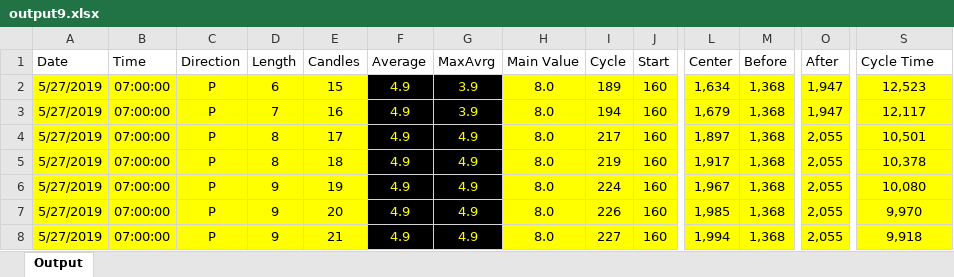
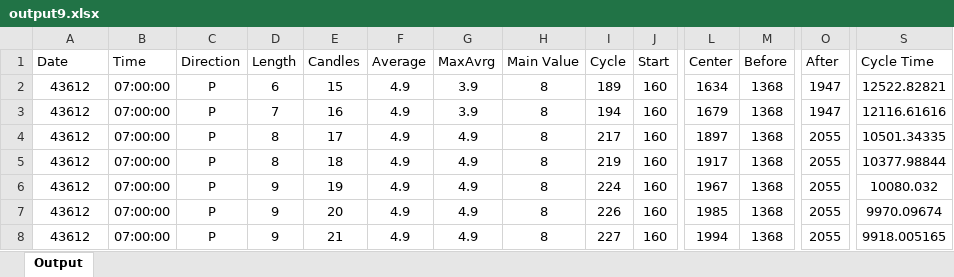
Before and after one commit to JorgeMag96/ExcelDataProcessing, an Excel workbook: data/output/output9.xlsx, sheet Output, drawn as a sheet; only a part is shown, gaps mark what is left out; values as stored, in another font and other column widths than the file's, no borders; the diff covers the shown part only; the diff names each change by its address in the sheet, - before the commit and + after, or states it on an @@ line.

```diff
--- a/data/output/output9.xlsx (sheet Output)
+++ b/data/output/output9.xlsx (sheet Output)
-A2:A8 (Date): 5/27/2019
+A2:A8 (Date): 43612
-A2:E8 fill: #FFFF00
+A2:E8 fill: none
@@ F2:G8 fill: #000000 → none, text colour: #FFFF00 → black @@
-H2:H8 (Main Value): 8.0
+H2:H8 (Main Value): 8
-H2:S8 fill: #FFFF00
+H2:S8 fill: none
-L2 (Center): 1,634
+L2 (Center): 1634
-M2:M8 (Before): 1,368
+M2:M8 (Before): 1368
-O2:O3 (After): 1,947
+O2:O3 (After): 1947
-S2 (Cycle Time): 12,523
+S2 (Cycle Time): 12522.82821
-L3 (Center): 1,679
+L3 (Center): 1679
-S3 (Cycle Time): 12,117
+S3 (Cycle Time): 12116.61616
-L4 (Center): 1,897
+L4 (Center): 1897
-O4:O8 (After): 2,055
+O4:O8 (After): 2055
-S4 (Cycle Time): 10,501
+S4 (Cycle Time): 10501.34335
-L5 (Center): 1,917
+L5 (Center): 1917
-S5 (Cycle Time): 10,378
+S5 (Cycle Time): 10377.98844
-L6 (Center): 1,967
+L6 (Center): 1967
-S6 (Cycle Time): 10,080
+S6 (Cycle Time): 10080.032
-L7 (Center): 1,985
+L7 (Center): 1985
-S7 (Cycle Time): 9,970
+S7 (Cycle Time): 9970.09674
-L8 (Center): 1,994
+L8 (Center): 1994
-S8 (Cycle Time): 9,918
+S8 (Cycle Time): 9918.005165
```
Also changed, not shown: cell formats elsewhere in this sheet, data/input/testInput9.xlsx, data/output/output10.xlsx, 14 other files.
